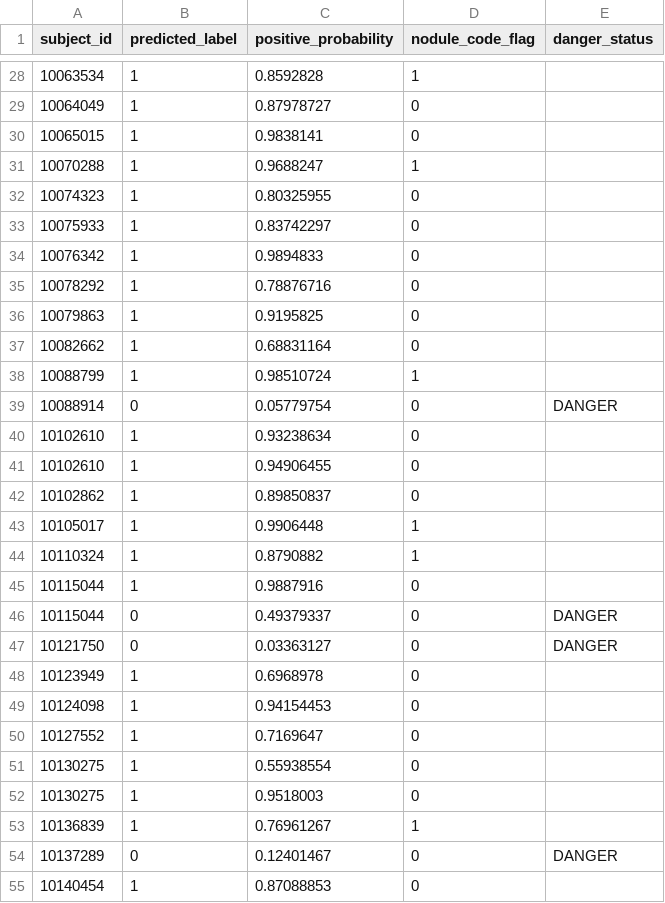
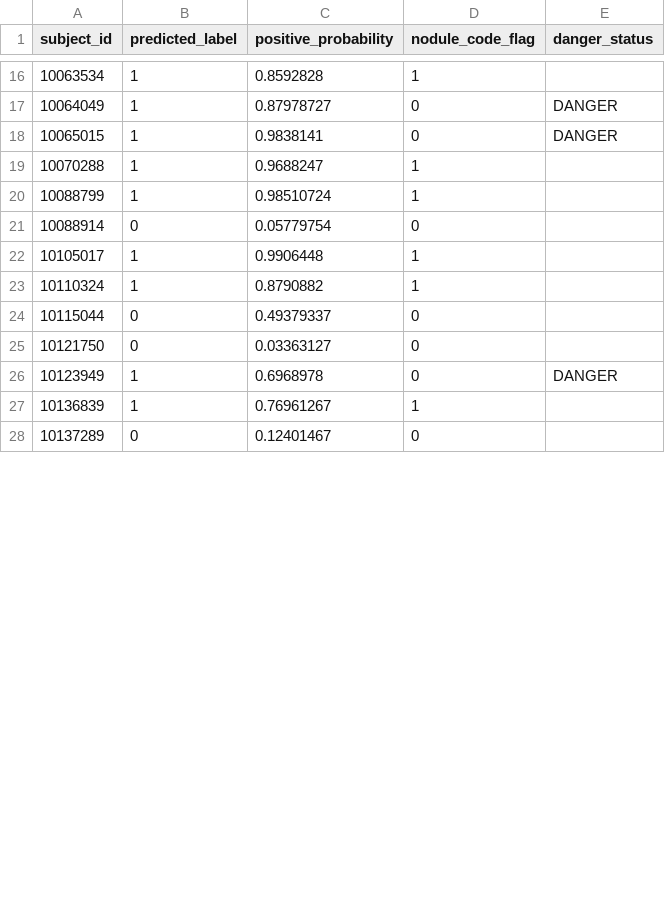
Before and after one commit to WenyiY/Automatic-follow-up-for-incidental-radiology-findings, a CSV file: data/predictions_with_danger_status.csv, drawn as a sheet; only a part is shown, gaps mark what is left out; the diff covers the shown part only.

```diff
--- a/data/predictions_with_danger_status.csv
+++ b/data/predictions_with_danger_status.csv
@@ -28,28 +16,13 @@ subject_id,predicted_label,positive_probability,nodule_code_flag,danger_status
 10063534,1,0.8592828,1,
-10064049,1,0.87978727,0,
-10065015,1,0.9838141,0,
+10064049,1,0.87978727,0,DANGER
+10065015,1,0.9838141,0,DANGER
 10070288,1,0.9688247,1,
-10074323,1,0.80325955,0,
-10075933,1,0.83742297,0,
-10076342,1,0.9894833,0,
-10078292,1,0.78876716,0,
-10079863,1,0.9195825,0,
-10082662,1,0.68831164,0,
 10088799,1,0.98510724,1,
-10088914,0,0.05779754,0,DANGER
-10102610,1,0.93238634,0,
-10102610,1,0.94906455,0,
-10102862,1,0.89850837,0,
+10088914,0,0.05779754,0,
 10105017,1,0.9906448,1,
 10110324,1,0.8790882,1,
-10115044,1,0.9887916,0,
-10115044,0,0.49379337,0,DANGER
-10121750,0,0.03363127,0,DANGER
-10123949,1,0.6968978,0,
-10124098,1,0.94154453,0,
-10127552,1,0.7169647,0,
-10130275,1,0.55938554,0,
-10130275,1,0.9518003,0,
+10115044,0,0.49379337,0,
+10121750,0,0.03363127,0,
+10123949,1,0.6968978,0,DANGER
 10136839,1,0.76961267,1,
-10137289,0,0.12401467,0,DANGER
-10140454,1,0.87088853,0,
+10137289,0,0.12401467,0,
```
Also changed, not shown: 15 removed rows and 15 edited cells elsewhere in this file, 3 other files.
